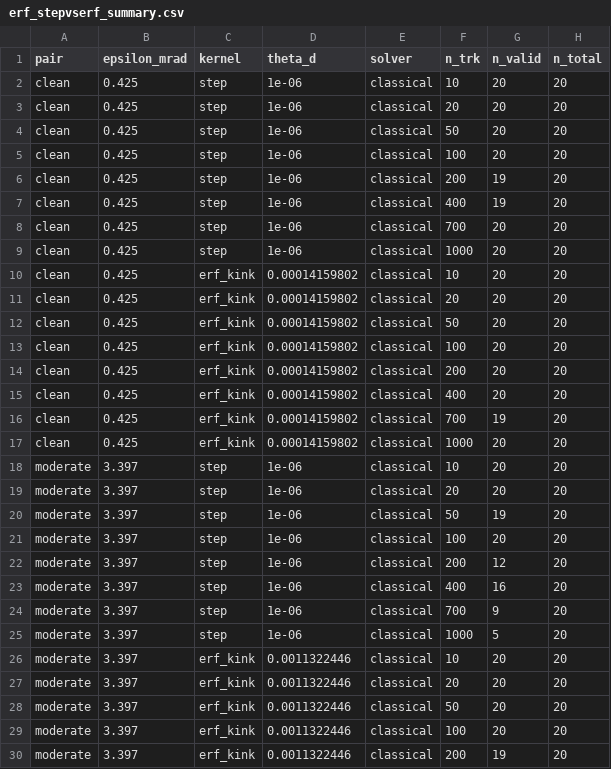
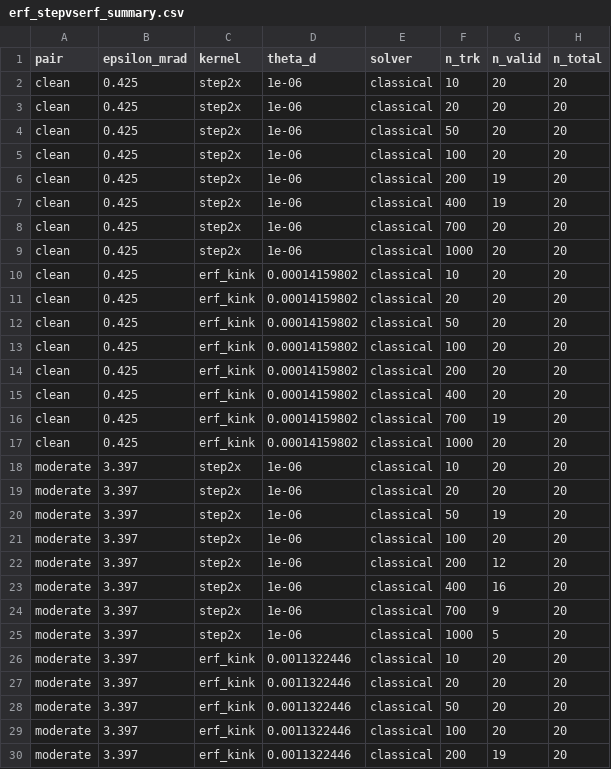
Before and after one commit to GeorgeWilliam1999/Quantum_Track_Reconstruction, a CSV file: Toy_Characterisation/ERF/results/erf_stepvserf_summary.csv, drawn as a sheet; only a part is shown; the diff covers the shown part only; the diff names each change by its address in the sheet, - before the commit and + after, or states it on an @@ line.

```diff
--- a/Toy_Characterisation/ERF/results/erf_stepvserf_summary.csv
+++ b/Toy_Characterisation/ERF/results/erf_stepvserf_summary.csv
-C2:C9 (kernel): step
+C2:C9 (kernel): step2x
-C18:C25 (kernel): step
+C18:C25 (kernel): step2x
```
Also changed, not shown: 32 edited cells elsewhere in this file, Toy_Characterisation/ERF/results/erf_youden_eer.csv, Toy_Characterisation/Segment_level_studies/outputs/solver_segment_efficiency/segment_efficiency_summary.csv, 52 other files.
